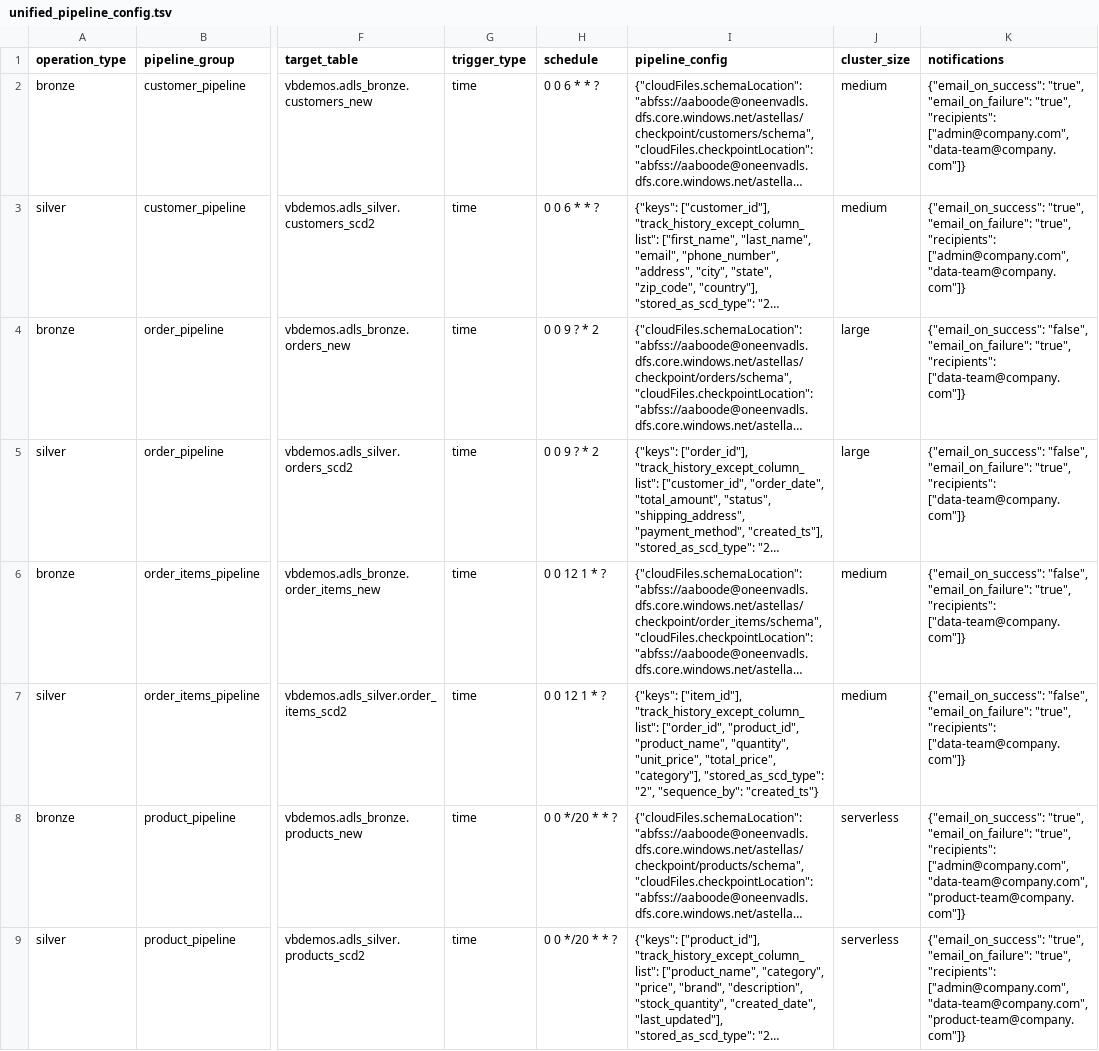
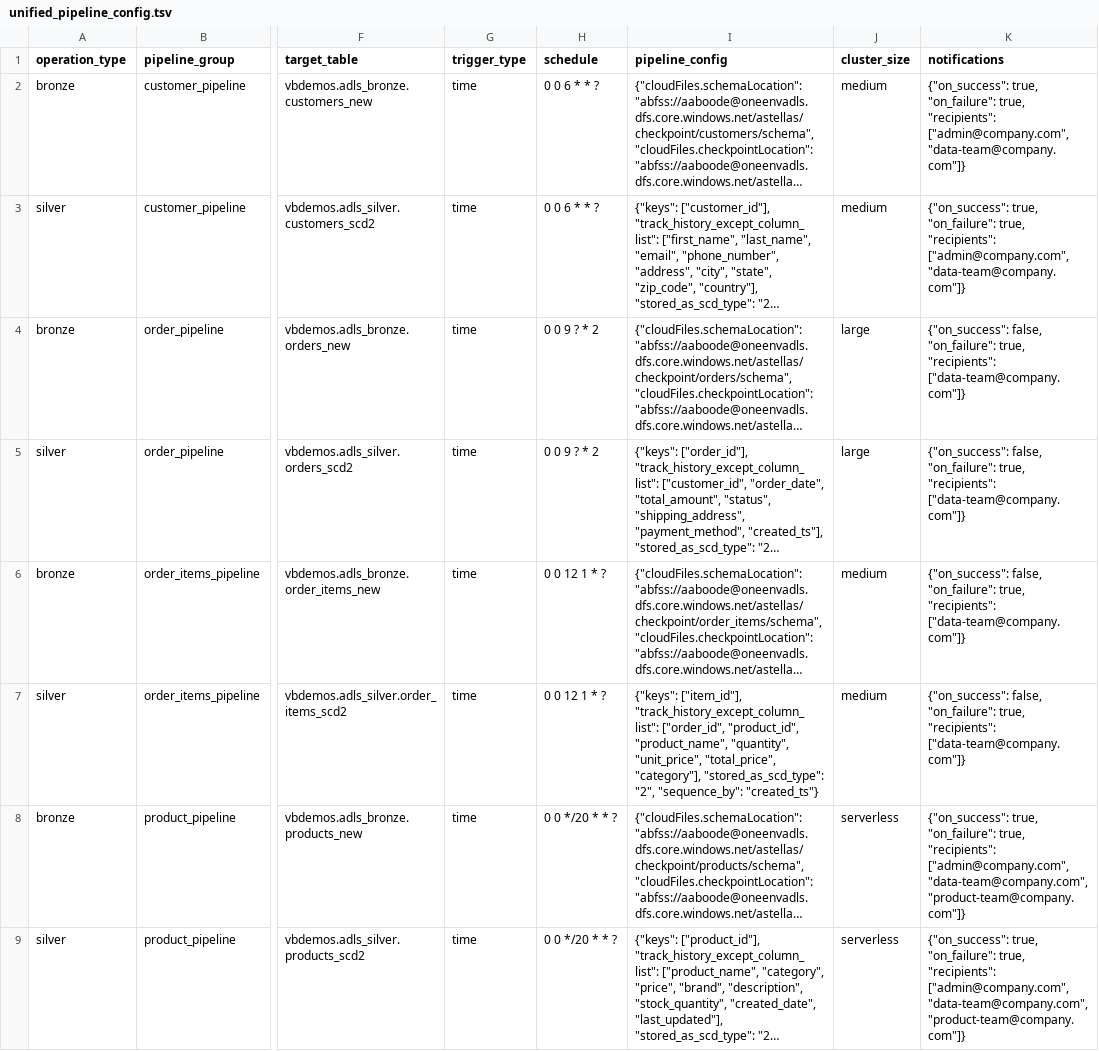
Before and after one commit to VarunBhandary/ingestionx-ldp-framework, a TSV file: config/unified_pipeline_config.tsv, drawn as a sheet; only a part is shown, gaps mark what is left out; long unchanged cells end in …; the diff names each change by its address in the sheet, - before the commit and + after, or states it on an @@ line.

Commit message:
feat: Enhance notification system for unified pipelines - Updated README and developer documentation to reflect new email notification configuration options - Improved notification handling in pipeline generation logic to support success and failure alerts - Added examples for notification configurations in documentation

```diff
--- a/config/unified_pipeline_config.tsv
+++ b/config/unified_pipeline_config.tsv
-K2:K3 (notifications): {"email_on_success": "true", "email_on_failure": "true", "recipients": ["admin@company.com",…
+K2:K3 (notifications): {"on_success": true, "on_failure": true, "recipients": ["admin@company.com",…
-K4:K7 (notifications): {"email_on_success": "false", "email_on_failure": "true", "recipients": ["data-team@company.com"]}
+K4:K7 (notifications): {"on_success": false, "on_failure": true, "recipients": ["data-team@company.com"]}
-K8:K9 (notifications): {"email_on_success": "true", "email_on_failure": "true", "recipients": ["admin@company.com",…
+K8:K9 (notifications): {"on_success": true, "on_failure": true, "recipients": ["admin@company.com",…
```
Also changed, not shown: 3 other files.
